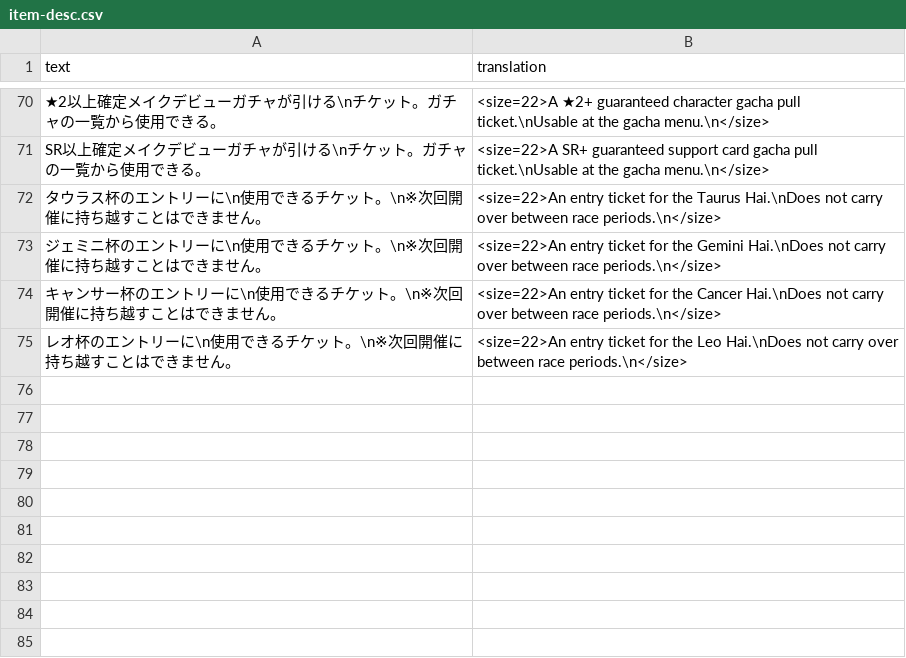
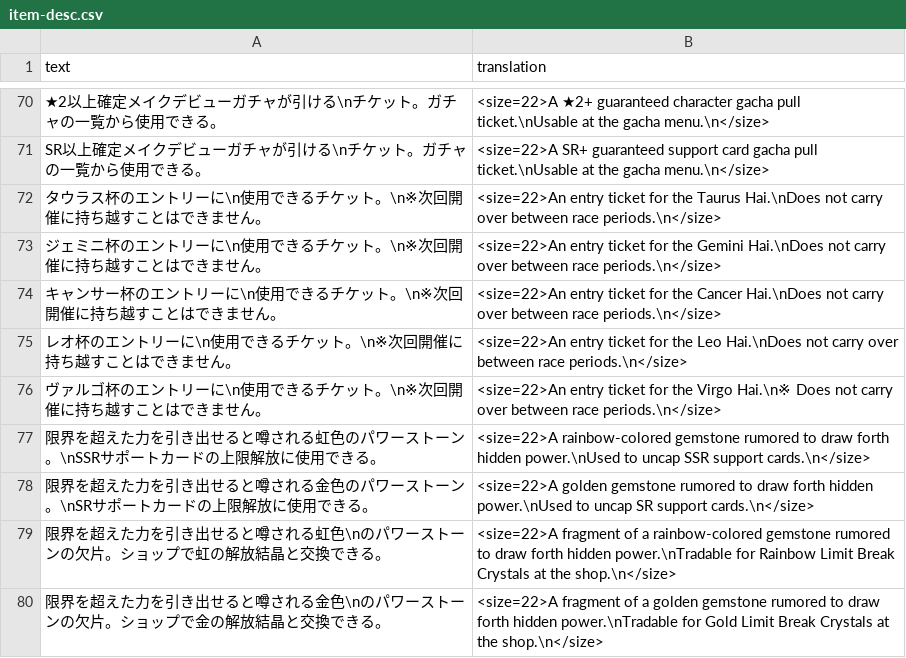
Before and after one commit to FabulousCupcake/umamusume-db-translate, a CSV file: src/data/item-desc.csv, drawn as a sheet; only a part is shown, gaps mark what is left out; the diff names each change by its address in the sheet, - before the commit and + after, or states it on an @@ line.

```diff
--- a/src/data/item-desc.csv
+++ b/src/data/item-desc.csv
+row 76: ヴァルゴ杯のエントリーに\n使用できるチケット。\n※次回開催に持ち越すことはできません。 | <size=22>An entry ticket for the Virgo Hai.\n※ Does not carry over between race periods.\n</size>
+row 77: 限界を超えた力を引き出せると噂される虹色のパワーストーン。\nSSRサポートカードの上限解放に使用できる。 | <size=22>A rainbow-colored gemstone rumored to draw forth hidden power.\nUsed to uncap SSR support cards.\n</size>
+row 78: 限界を超えた力を引き出せると噂される金色のパワーストーン。\nSRサポートカードの上限解放に使用できる。 | <size=22>A golden gemstone rumored to draw forth hidden power.\nUsed to uncap SR support cards.\n</size>
+row 79: 限界を超えた力を引き出せると噂される虹色\nのパワーストーンの欠片。ショップで虹の解放結晶と交換できる。 | <size=22>A fragment of a rainbow-colored gemstone rumored to draw forth hidden power.\nTradable for Rainbow Limit Break Crystals at the shop.\n</size>
+row 80: 限界を超えた力を引き出せると噂される金色\nのパワーストーンの欠片。ショップで金の解放結晶と交換できる。 | <size=22>A fragment of a golden gemstone rumored to draw forth hidden power.\nTradable for Gold Limit Break Crystals at the shop.\n</size>
```
Also changed, not shown: src/data/missions.csv, src/data/skill-desc.csv, 11 other files.
